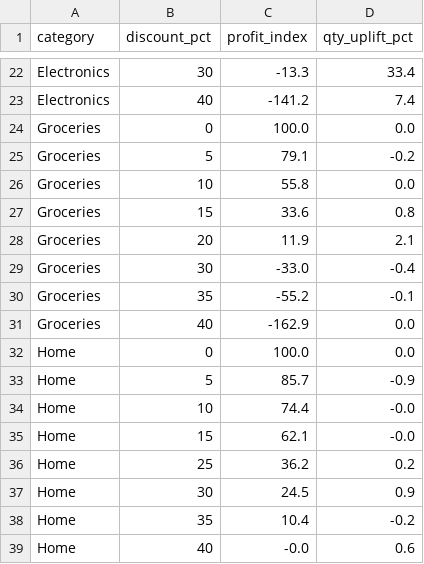
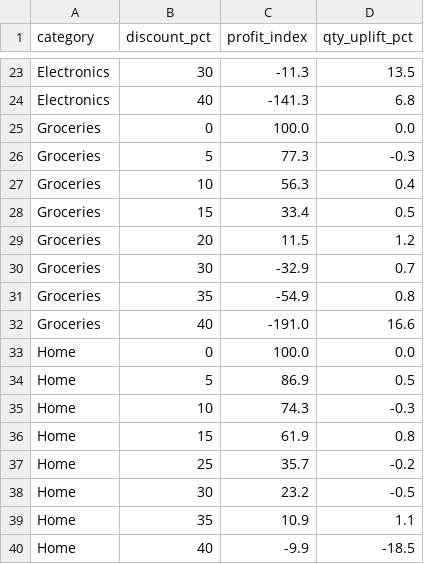
Before and after one commit to SwagataJ/retail-brain, a CSV file: data/pricing_optimization/discount_sensitivity.csv, drawn as a sheet; only a part is shown, gaps mark what is left out; addresses are those after the commit; the diff covers the shown part only; the diff names each change by its address in the sheet, - before the commit and + after, or states it on an @@ line.

```diff
--- a/data/pricing_optimization/discount_sensitivity.csv
+++ b/data/pricing_optimization/discount_sensitivity.csv
-C23 (profit_index): -13.3
+C23 (profit_index): -11.3
-D23 (qty_uplift_pct): 33.4
+D23 (qty_uplift_pct): 13.5
-C24 (profit_index): -141.2
+C24 (profit_index): -141.3
-D24 (qty_uplift_pct): 7.4
+D24 (qty_uplift_pct): 6.8
-C26 (profit_index): 79.1
+C26 (profit_index): 77.3
-D26 (qty_uplift_pct): -0.2
+D26 (qty_uplift_pct): -0.3
-C27 (profit_index): 55.8
+C27 (profit_index): 56.3
-D27 (qty_uplift_pct): 0.0
+D27 (qty_uplift_pct): 0.4
-C28 (profit_index): 33.6
+C28 (profit_index): 33.4
-D28 (qty_uplift_pct): 0.8
+D28 (qty_uplift_pct): 0.5
-C29 (profit_index): 11.9
+C29 (profit_index): 11.5
-D29 (qty_uplift_pct): 2.1
+D29 (qty_uplift_pct): 1.2
-C30 (profit_index): -33.0
+C30 (profit_index): -32.9
-D30 (qty_uplift_pct): -0.4
+D30 (qty_uplift_pct): 0.7
-C31 (profit_index): -55.2
+C31 (profit_index): -54.9
-D31 (qty_uplift_pct): -0.1
+D31 (qty_uplift_pct): 0.8
-C32 (profit_index): -162.9
+C32 (profit_index): -191.0
-D32 (qty_uplift_pct): 0.0
+D32 (qty_uplift_pct): 16.6
-C34 (profit_index): 85.7
+C34 (profit_index): 86.9
-D34 (qty_uplift_pct): -0.9
+D34 (qty_uplift_pct): 0.5
-C35 (profit_index): 74.4
+C35 (profit_index): 74.3
-D35 (qty_uplift_pct): -0.0
+D35 (qty_uplift_pct): -0.3
-C36 (profit_index): 62.1
+C36 (profit_index): 61.9
-D36 (qty_uplift_pct): -0.0
+D36 (qty_uplift_pct): 0.8
-C37 (profit_index): 36.2
+C37 (profit_index): 35.7
-D37 (qty_uplift_pct): 0.2
+D37 (qty_uplift_pct): -0.2
-C38 (profit_index): 24.5
+C38 (profit_index): 23.2
-D38 (qty_uplift_pct): 0.9
+D38 (qty_uplift_pct): -0.5
-C39 (profit_index): 10.4
+C39 (profit_index): 10.9
-D39 (qty_uplift_pct): -0.2
+D39 (qty_uplift_pct): 1.1
-C40 (profit_index): -0.0
+C40 (profit_index): -9.9
-D40 (qty_uplift_pct): 0.6
+D40 (qty_uplift_pct): -18.5
```
Also changed, not shown: 1 added row and 30 edited cells elsewhere in this file, data/customer_intelligence/segment_summary.csv, data/pricing_optimization/cannibalization_risk.csv, 25 other files.
